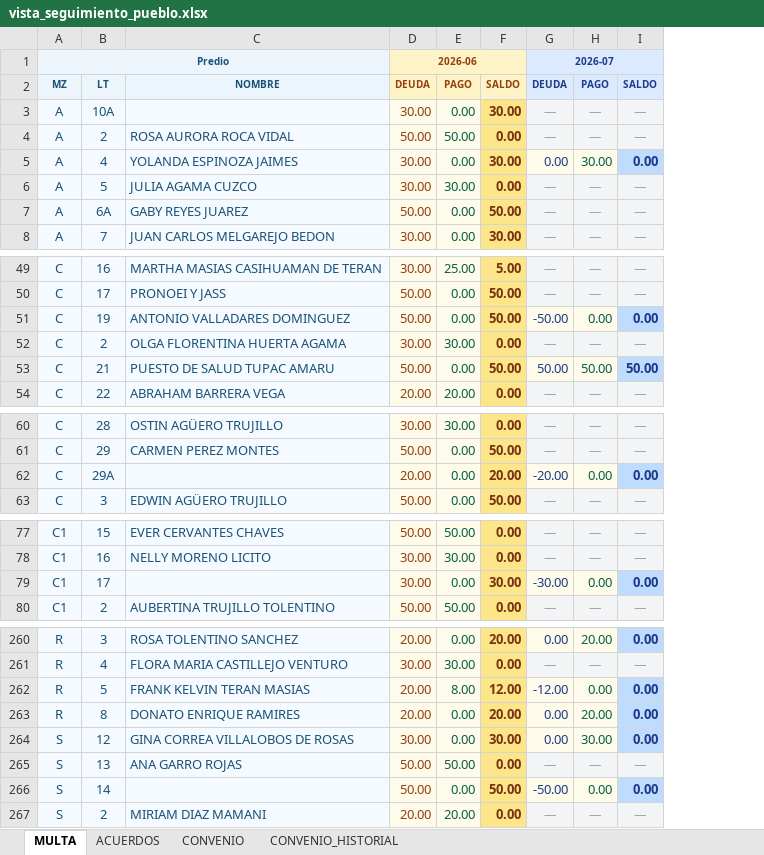
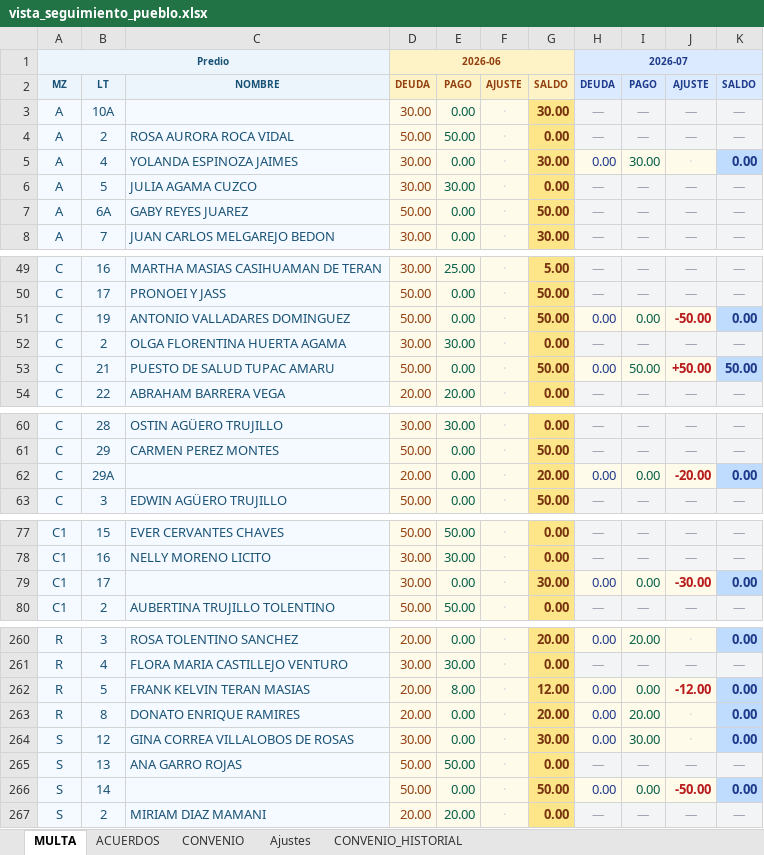
Before and after one commit to Thariel198/jaas-saas, an Excel workbook: shared/vista_seguimiento_pueblo.xlsx, sheet MULTA, drawn as a sheet; only a part is shown, gaps mark what is left out; values as stored, in another font and other column widths than the file's, no borders; addresses are those after the commit; the diff covers the shown part only; the diff names each change by its address in the sheet, - before the commit and + after, or states it on an @@ line.

```diff
--- a/shared/vista_seguimiento_pueblo.xlsx (sheet MULTA)
+++ b/shared/vista_seguimiento_pueblo.xlsx (sheet MULTA)
+sheet tab: Ajustes
+column F, rows 2-8: AJUSTE | · | · | · | · | · | ·; rows 49-54: all ·; rows 60-63: all ·; rows 77-80: all ·; rows 260-267: all ·
+column J, rows 2-8: AJUSTE | — | — | · | — | — | —; rows 49-54: — | — | -50.00 | — | +50.00 | —; rows 60-63: — | — | -20.00 | —; rows 77-80: — | — | -30.00 | —; rows 260-267: · | — | -12.00 | · | · | — | -50.00 | —
-H51: -50.00
+H51: 0.00
-H53: 50.00
+H53: 0.00
-H62: -20.00
+H62: 0.00
-H79: -30.00
+H79: 0.00
-H262: -12.00
+H262: 0.00
-H266: -50.00
+H266: 0.00
```
Also changed, not shown: 7 edited cells elsewhere in this sheet, sheet CONVENIO, sheet ACUERDOS, 4 other files.
